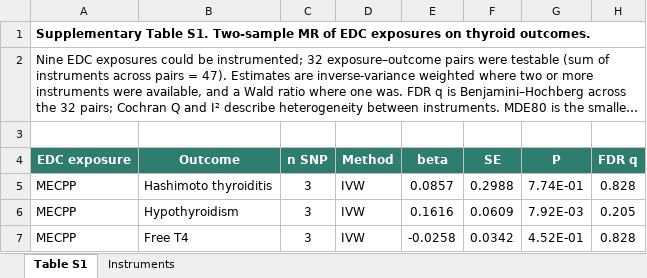
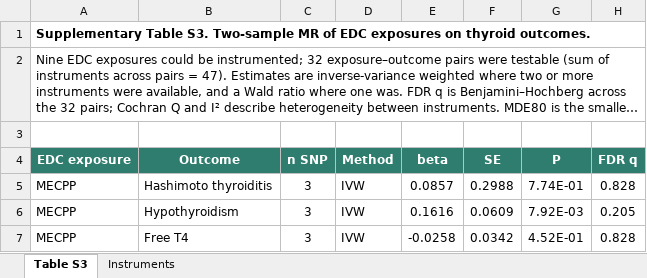
Before and after one commit to YuAn-alt608/SCRN2, an Excel workbook: 06_supplementary/Table_S3_EDC_exposure_arm_MR.xlsx, sheet Table S3, drawn as a sheet; only a part is shown; long unchanged cells end in …; values as stored, in another font and other column widths than the file's, no borders; the diff names each change by its address in the sheet, - before the commit and + after, or states it on an @@ line.

```diff
--- a/06_supplementary/Table_S3_EDC_exposure_arm_MR.xlsx (sheet Table S3)
+++ b/06_supplementary/Table_S3_EDC_exposure_arm_MR.xlsx (sheet Table S3)
-sheet tab: Table S1
+sheet tab: Table S3
-A1 (EDC exposure): Supplementary Table S1. Two-sample MR…
+A1 (EDC exposure): Supplementary Table S3. Two-sample MR…
```
Also changed, not shown: 06_supplementary/Table_S1_five_layer_membership_and_sensitivity.xlsx, 1 other file.
